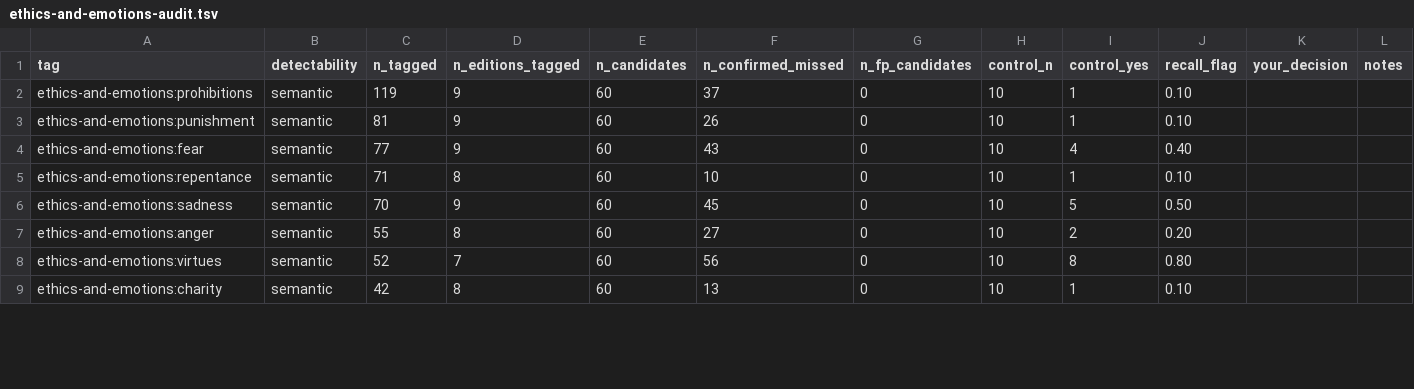
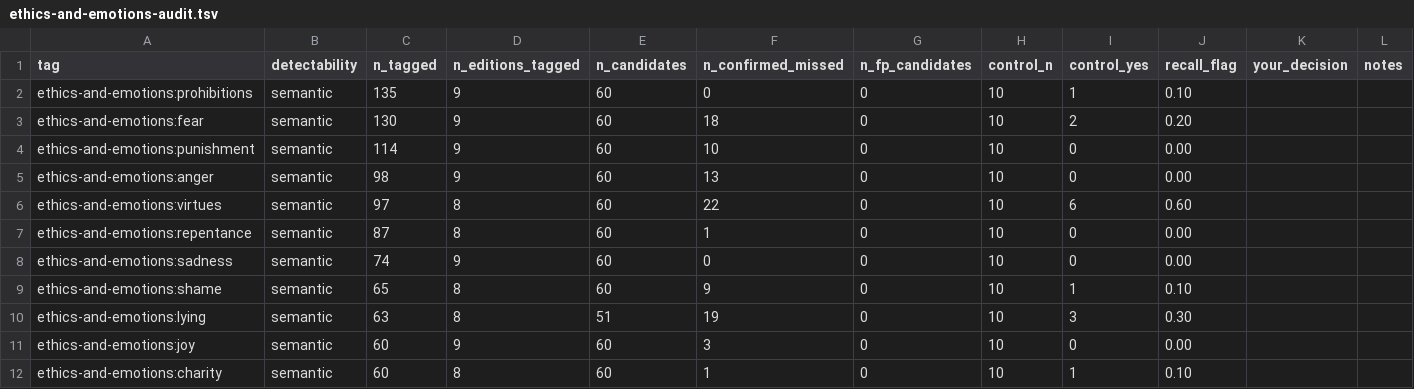
Before and after one commit to sinairusinek/Hasidigital, a TSV file: editions/tag-audit/ethics-and-emotions/ethics-and-emotions-audit.tsv, drawn as a sheet; only a part is shown; the diff covers the shown part only.

```diff
--- a/editions/tag-audit/ethics-and-emotions/ethics-and-emotions-audit.tsv
+++ b/editions/tag-audit/ethics-and-emotions/ethics-and-emotions-audit.tsv
@@ -1,9 +1,12 @@
 tag	detectability	n_tagged	n_editions_tagged	n_candidates	n_confirmed_missed	n_fp_candidates	control_n	control_yes	recall_flag	your_decision	notes
-ethics-and-emotions:prohibitions	semantic	119	9	60	37	0	10	1	0.10		
-ethics-and-emotions:punishment	semantic	81	9	60	26	0	10	1	0.10		
-ethics-and-emotions:fear	semantic	77	9	60	43	0	10	4	0.40		
-ethics-and-emotions:repentance	semantic	71	8	60	10	0	10	1	0.10		
-ethics-and-emotions:sadness	semantic	70	9	60	45	0	10	5	0.50		
-ethics-and-emotions:anger	semantic	55	8	60	27	0	10	2	0.20		
-ethics-and-emotions:virtues	semantic	52	7	60	56	0	10	8	0.80		
-ethics-and-emotions:charity	semantic	42	8	60	13	0	10	1	0.10		
+ethics-and-emotions:prohibitions	semantic	135	9	60	0	0	10	1	0.10		
+ethics-and-emotions:fear	semantic	130	9	60	18	0	10	2	0.20		
+ethics-and-emotions:punishment	semantic	114	9	60	10	0	10	0	0.00		
+ethics-and-emotions:anger	semantic	98	9	60	13	0	10	0	0.00		
+ethics-and-emotions:virtues	semantic	97	8	60	22	0	10	6	0.60		
+ethics-and-emotions:repentance	semantic	87	8	60	1	0	10	0	0.00		
+ethics-and-emotions:sadness	semantic	74	9	60	0	0	10	0	0.00		
+ethics-and-emotions:shame	semantic	65	8	60	9	0	10	1	0.10		
+ethics-and-emotions:lying	semantic	63	8	51	19	0	10	3	0.30		
+ethics-and-emotions:joy	semantic	60	9	60	3	0	10	0	0.00		
+ethics-and-emotions:charity	semantic	60	8	60	1	0	10	1	0.10		
```
Also changed, not shown: 3 removed rows and 26 edited cells elsewhere in this file, editions/tag-audit/characters-and-roles/characters-and-roles-audit.tsv, editions/tag-audit/knowledge/knowledge-audit.tsv, 35 other files.
